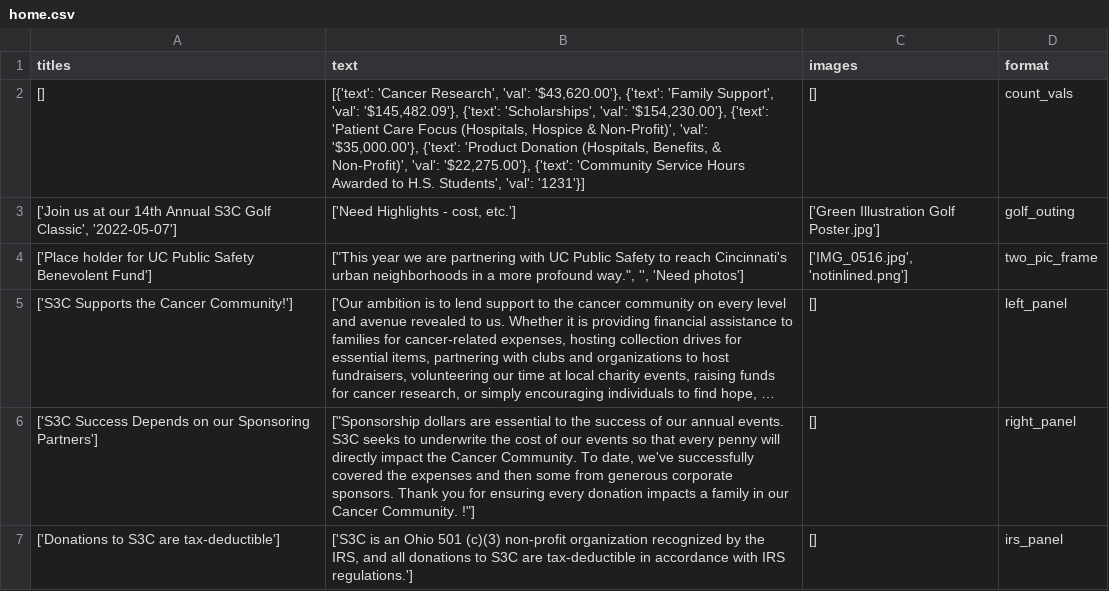
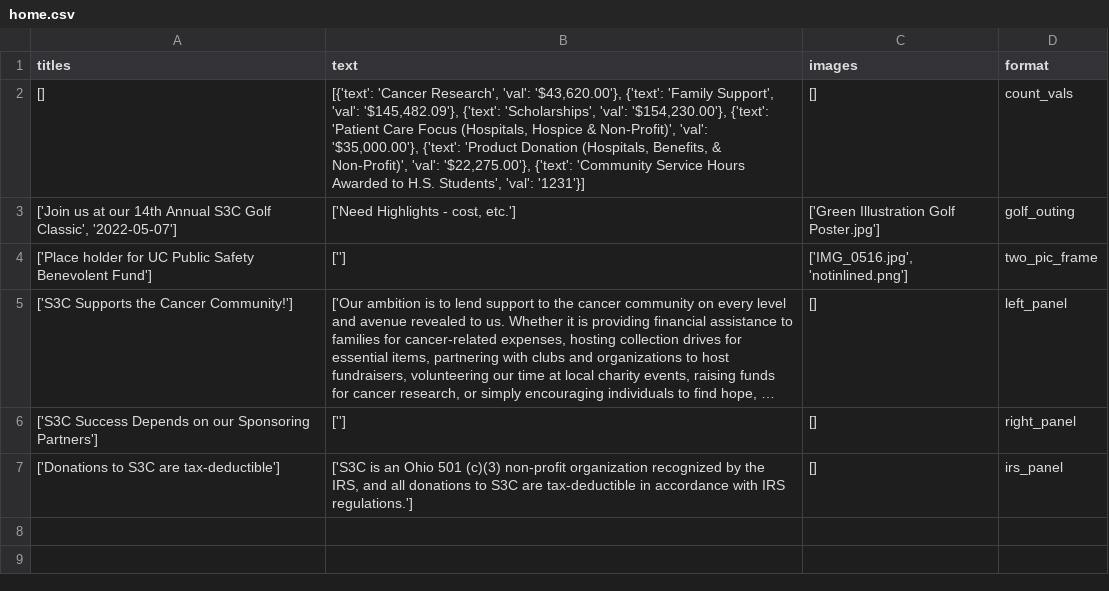
Before and after one commit to S3Cincinnati/s3cwebsite, a CSV file: media/static_page_data/home.csv, drawn as a sheet; long unchanged cells end in …; the diff names each change by its address in the sheet, - before the commit and + after, or states it on an @@ line.

Commit message:
Deploy new static files

```diff
--- a/media/static_page_data/home.csv
+++ b/media/static_page_data/home.csv
-B4 (text): ["This year we are partnering with UC Public Safety to reach Cincinnati's urban neighborhoods in a more profound way.", '', 'Need photos']
+B4 (text): ['']
-B6 (text): ["Sponsorship dollars are essential to the success of our annual events. S3C seeks to underwrite the cost of our events so that every penny will directly impact the Cancer Community. To date, we've successfully covered the expenses and then some from generous corporate sponsors. Thank you for ensuring every donation impacts a family in our Cancer Community. !"]
+B6 (text): ['']
```
